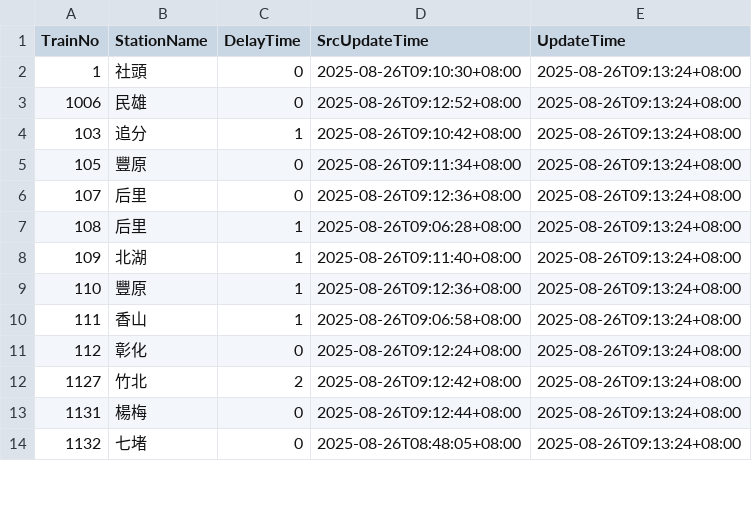
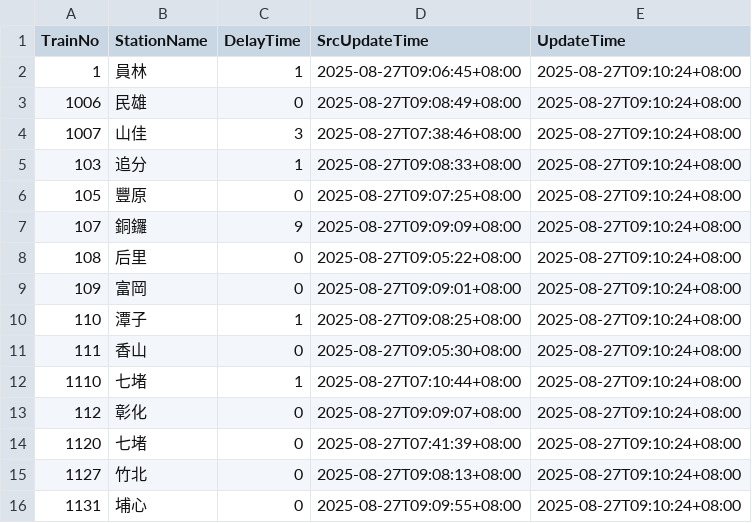
Before and after one commit to funfun0912/Open-Platform-Software-Mid, a CSV file: api.csv, drawn as a sheet; only a part is shown; the diff covers the shown part only.

Commit message:
Update data

```diff
--- a/api.csv
+++ b/api.csv
@@ -1,14 +1,16 @@
 TrainNo,StationName,DelayTime,SrcUpdateTime,UpdateTime
-1,社頭,0,2025-08-26T09:10:30+08:00,2025-08-26T09:13:24+08:00
-1006,民雄,0,2025-08-26T09:12:52+08:00,2025-08-26T09:13:24+08:00
-103,追分,1,2025-08-26T09:10:42+08:00,2025-08-26T09:13:24+08:00
-105,豐原,0,2025-08-26T09:11:34+08:00,2025-08-26T09:13:24+08:00
-107,后里,0,2025-08-26T09:12:36+08:00,2025-08-26T09:13:24+08:00
-108,后里,1,2025-08-26T09:06:28+08:00,2025-08-26T09:13:24+08:00
-109,北湖,1,2025-08-26T09:11:40+08:00,2025-08-26T09:13:24+08:00
-110,豐原,1,2025-08-26T09:12:36+08:00,2025-08-26T09:13:24+08:00
-111,香山,1,2025-08-26T09:06:58+08:00,2025-08-26T09:13:24+08:00
-112,彰化,0,2025-08-26T09:12:24+08:00,2025-08-26T09:13:24+08:00
-1127,竹北,2,2025-08-26T09:12:42+08:00,2025-08-26T09:13:24+08:00
-1131,楊梅,0,2025-08-26T09:12:44+08:00,2025-08-26T09:13:24+08:00
-1132,七堵,0,2025-08-26T08:48:05+08:00,2025-08-26T09:13:24+08:00
+1,員林,1,2025-08-27T09:06:45+08:00,2025-08-27T09:10:24+08:00
+1006,民雄,0,2025-08-27T09:08:49+08:00,2025-08-27T09:10:24+08:00
+1007,山佳,3,2025-08-27T07:38:46+08:00,2025-08-27T09:10:24+08:00
+103,追分,1,2025-08-27T09:08:33+08:00,2025-08-27T09:10:24+08:00
+105,豐原,0,2025-08-27T09:07:25+08:00,2025-08-27T09:10:24+08:00
+107,銅鑼,9,2025-08-27T09:09:09+08:00,2025-08-27T09:10:24+08:00
+108,后里,0,2025-08-27T09:05:22+08:00,2025-08-27T09:10:24+08:00
+109,富岡,0,2025-08-27T09:09:01+08:00,2025-08-27T09:10:24+08:00
+110,潭子,1,2025-08-27T09:08:25+08:00,2025-08-27T09:10:24+08:00
+111,香山,0,2025-08-27T09:05:30+08:00,2025-08-27T09:10:24+08:00
+1110,七堵,1,2025-08-27T07:10:44+08:00,2025-08-27T09:10:24+08:00
+112,彰化,0,2025-08-27T09:09:07+08:00,2025-08-27T09:10:24+08:00
+1120,七堵,0,2025-08-27T07:41:39+08:00,2025-08-27T09:10:24+08:00
+1127,竹北,0,2025-08-27T09:08:13+08:00,2025-08-27T09:10:24+08:00
+1131,埔心,0,2025-08-27T09:09:55+08:00,2025-08-27T09:10:24+08:00
```
Also changed, not shown: 2 removed rows and 37 edited cells elsewhere in this file.
